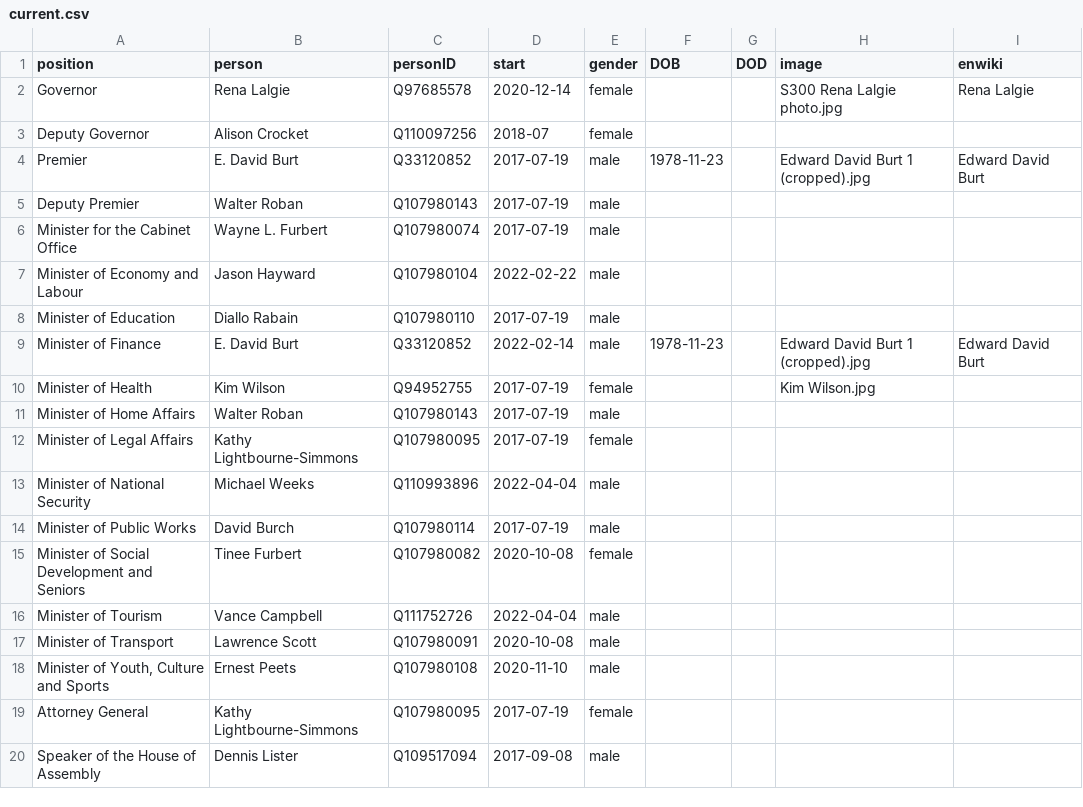
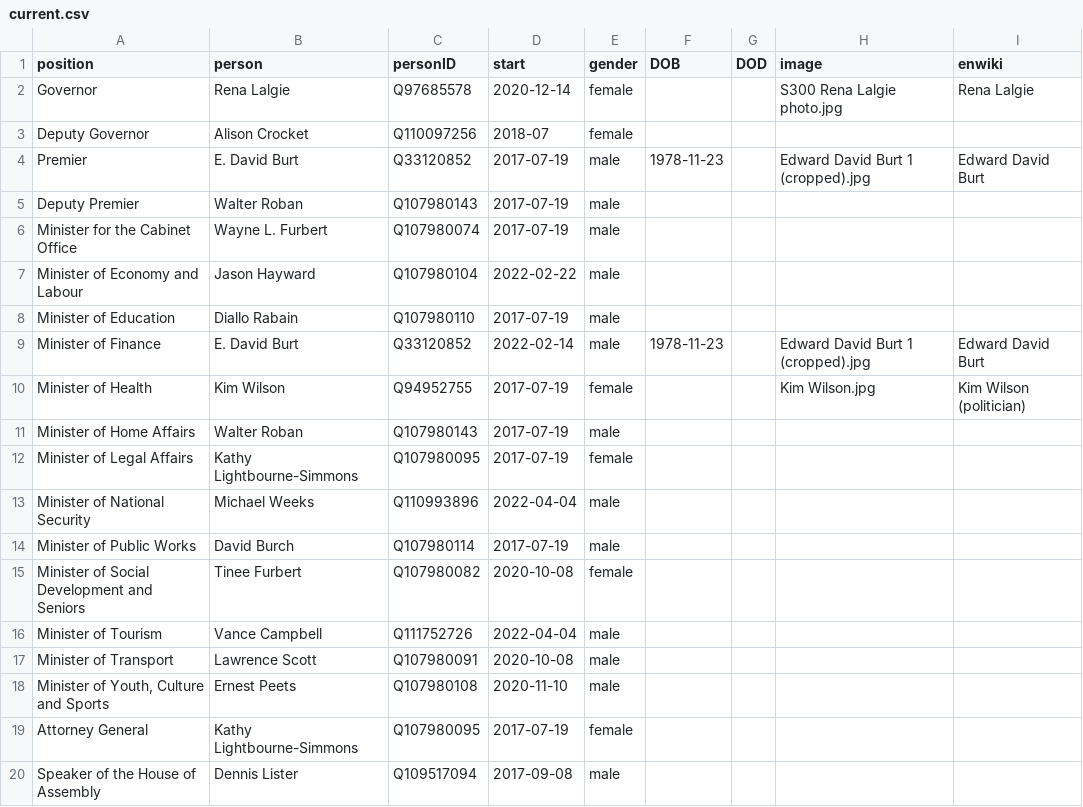
Before and after one commit to every-politician-scrapers/bermuda-cabinet, a CSV file: html/current.csv, drawn as a sheet.

```diff
--- a/html/current.csv
+++ b/html/current.csv
@@ -9,3 +9,3 @@ Minister of Education,Diallo Rabain,Q107980110,2017-07-19,male,,,,
 Minister of Finance,E. David Burt,Q33120852,2022-02-14,male,1978-11-23,,Edward David Burt 1 (cropped).jpg,Edward David Burt
-Minister of Health,Kim Wilson,Q94952755,2017-07-19,female,,,Kim Wilson.jpg,
+Minister of Health,Kim Wilson,Q94952755,2017-07-19,female,,,Kim Wilson.jpg,Kim Wilson (politician)
 Minister of Home Affairs,Walter Roban,Q107980143,2017-07-19,male,,,,
```
Also changed, not shown: html/holders21.csv, html/legislators.csv.
